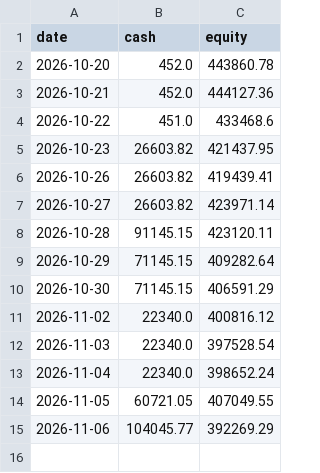
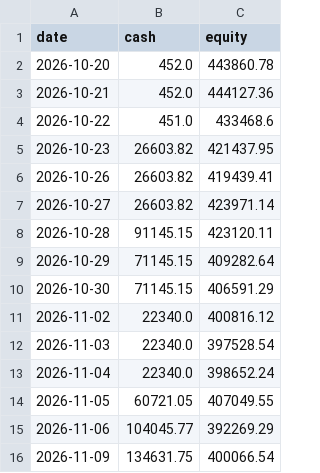
Before and after one commit to kouheidaku-cmd/dejong, a CSV file: state/equity.csv, drawn as a sheet.

```diff
--- a/state/equity.csv
+++ b/state/equity.csv
@@ -15 +15,2 @@ date,cash,equity
 2026-11-06,104045.77,392269.29
+2026-11-09,134631.75,400066.54
```
Also changed, not shown: state/trades.csv, 6 other files.
